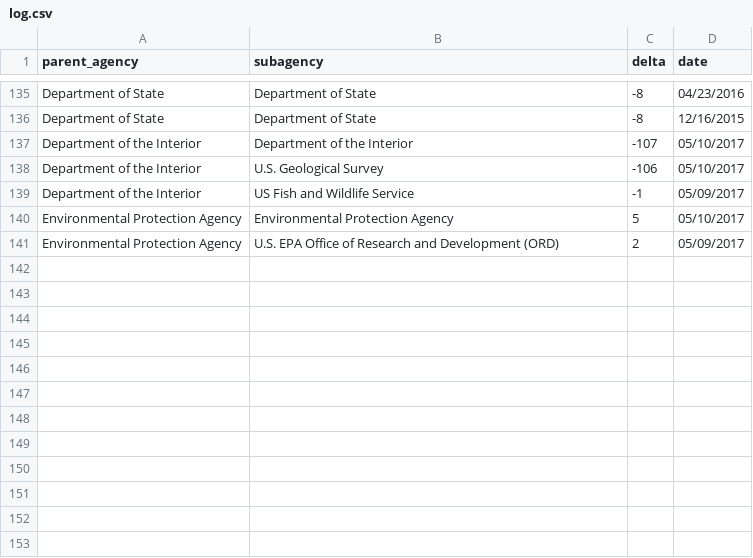
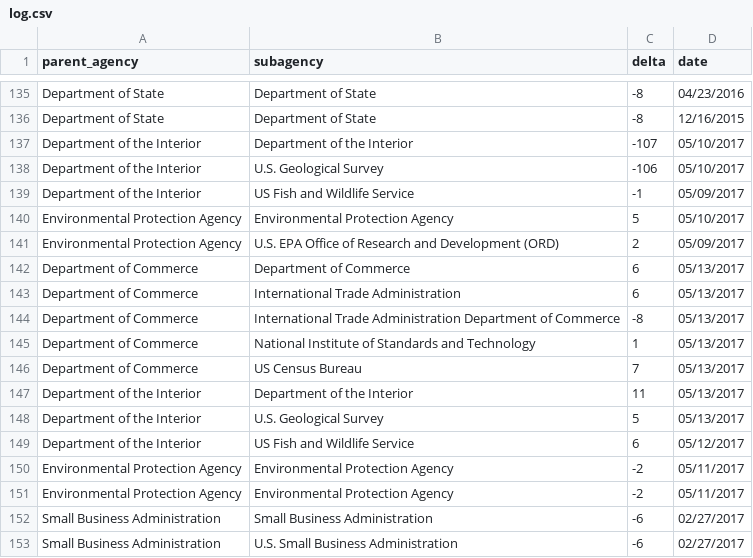
Before and after one commit to hancush/eyeball, a CSV file: output/log.csv, drawn as a sheet; only a part is shown, gaps mark what is left out.

```diff
--- a/output/log.csv
+++ b/output/log.csv
@@ -141 +141,13 @@ Environmental Protection Agency,Environmental Protection Agency,5,05/10/2017
 Environmental Protection Agency,U.S. EPA Office of Research and Development (ORD),2,05/09/2017
+Department of Commerce,Department of Commerce,6,05/13/2017
+Department of Commerce,International Trade Administration,6,05/13/2017
+Department of Commerce,International Trade Administration Department of Commerce,-8,05/13/2017
+Department of Commerce,National Institute of Standards and Technology,1,05/13/2017
+Department of Commerce,US Census Bureau,7,05/13/2017
+Department of the Interior,Department of the Interior,11,05/13/2017
+Department of the Interior,U.S. Geological Survey,5,05/13/2017
+Department of the Interior,US Fish and Wildlife Service,6,05/12/2017
+Environmental Protection Agency,Environmental Protection Agency,-2,05/11/2017
+Environmental Protection Agency,Environmental Protection Agency,-2,05/11/2017
+Small Business Administration,Small Business Administration,-6,02/27/2017
+Small Business Administration,U.S. Small Business Administration,-6,02/27/2017
```
Also changed, not shown: archive.csv, output/churn_summary.csv.
